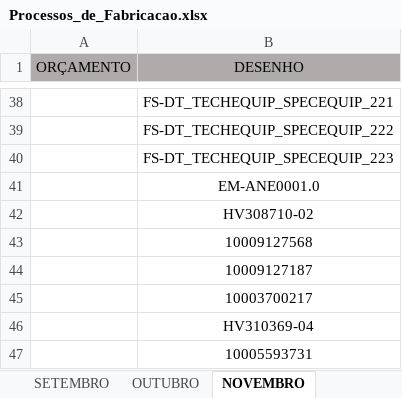
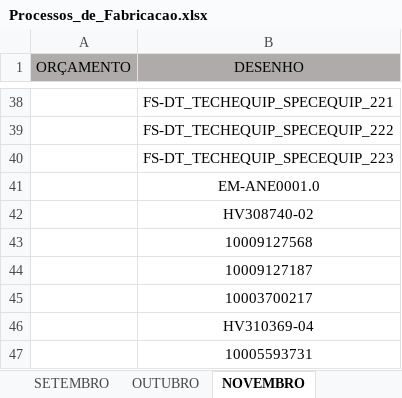
Before and after one commit to MatheusRiosBarcelos/Analise_horas, an Excel workbook: Processos_de_Fabricacao.xlsx, sheet NOVEMBRO, drawn as a sheet; only a part is shown, gaps mark what is left out; values as stored, in another font and other column widths than the file's, no borders; conditional formats not drawn; the diff names each change by its address in the sheet, - before the commit and + after, or states it on an @@ line.

```diff
--- a/Processos_de_Fabricacao.xlsx (sheet NOVEMBRO)
+++ b/Processos_de_Fabricacao.xlsx (sheet NOVEMBRO)
-B42 (DESENHO): HV308710-02
+B42 (DESENHO): HV308740-02
```
Also changed, not shown: sheet PROCESSOS DE FABRICAÇÃO.
